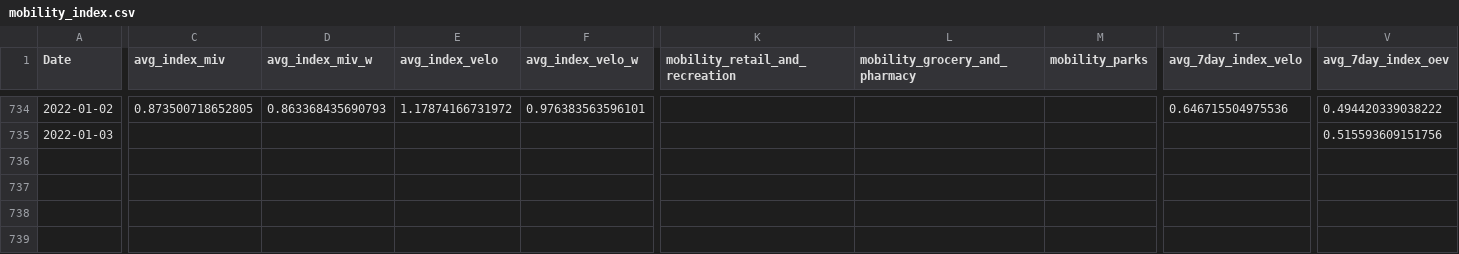
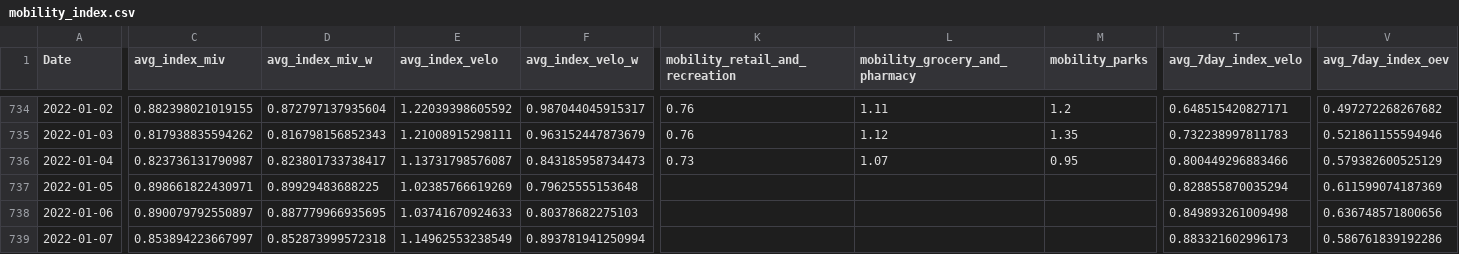
Before and after one commit to christophbaur/mobilitaets_index_zh, a CSV file: data/mobility_index.csv, drawn as a sheet; only a part is shown, gaps mark what is left out; rows hold the shown columns only; the diff covers the shown part only; the diff names each change by its address in the sheet, - before the commit and + after, or states it on an @@ line.

```diff
--- a/data/mobility_index.csv
+++ b/data/mobility_index.csv
-C734 (avg_index_miv): 0.873500718652805
+C734 (avg_index_miv): 0.882398021019155
-D734 (avg_index_miv_w): 0.863368435690793
+D734 (avg_index_miv_w): 0.872797137935604
-E734 (avg_index_velo): 1.17874166731972
+E734 (avg_index_velo): 1.22039398605592
-F734 (avg_index_velo_w): 0.976383563596101
+F734 (avg_index_velo_w): 0.987044045915317
-K734:K735 (mobility_retail_and_recreation): (empty)
+K734:K735 (mobility_retail_and_recreation): 0.76
-L734 (mobility_grocery_and_pharmacy): (empty)
+L734 (mobility_grocery_and_pharmacy): 1.11
-M734 (mobility_parks): (empty)
+M734 (mobility_parks): 1.2
-T734 (avg_7day_index_velo): 0.646715504975536
+T734 (avg_7day_index_velo): 0.648515420827171
-V734 (avg_7day_index_oev): 0.494420339038222
+V734 (avg_7day_index_oev): 0.497272268267682
-C735 (avg_index_miv): (empty)
+C735 (avg_index_miv): 0.817938835594262
-D735 (avg_index_miv_w): (empty)
+D735 (avg_index_miv_w): 0.816798156852343
-E735 (avg_index_velo): (empty)
+E735 (avg_index_velo): 1.21008915298111
-F735 (avg_index_velo_w): (empty)
+F735 (avg_index_velo_w): 0.963152447873679
-L735 (mobility_grocery_and_pharmacy): (empty)
+L735 (mobility_grocery_and_pharmacy): 1.12
-M735 (mobility_parks): (empty)
+M735 (mobility_parks): 1.35
-T735 (avg_7day_index_velo): (empty)
+T735 (avg_7day_index_velo): 0.732238997811783
-V735 (avg_7day_index_oev): 0.515593609151756
+V735 (avg_7day_index_oev): 0.521861155594946
+row 736: 2022-01-04 | 0.823736131790987 | 0.823801733738417 | 1.13731798576087 | 0.843185958734473 | 0.73 | 1.07 | 0.95 | 0.800449296883466 | 0.579382600525129
+row 737: 2022-01-05 | 0.898661822430971 | 0.89929483688225 | 1.02385766619269 | 0.79625555153648 |  |  |  | 0.828855870035294 | 0.611599074187369
+row 738: 2022-01-06 | 0.890079792550897 | 0.887779966935695 | 1.03741670924633 | 0.80378682275103 |  |  |  | 0.849893261009498 | 0.636748571800656
+row 739: 2022-01-07 | 0.853894223667997 | 0.852873999572318 | 1.14962553238549 | 0.893781941250994 |  |  |  | 0.883321602996173 | 0.586761839192286
```
Also changed, not shown: 1 added row and 54 edited cells elsewhere in this file.
